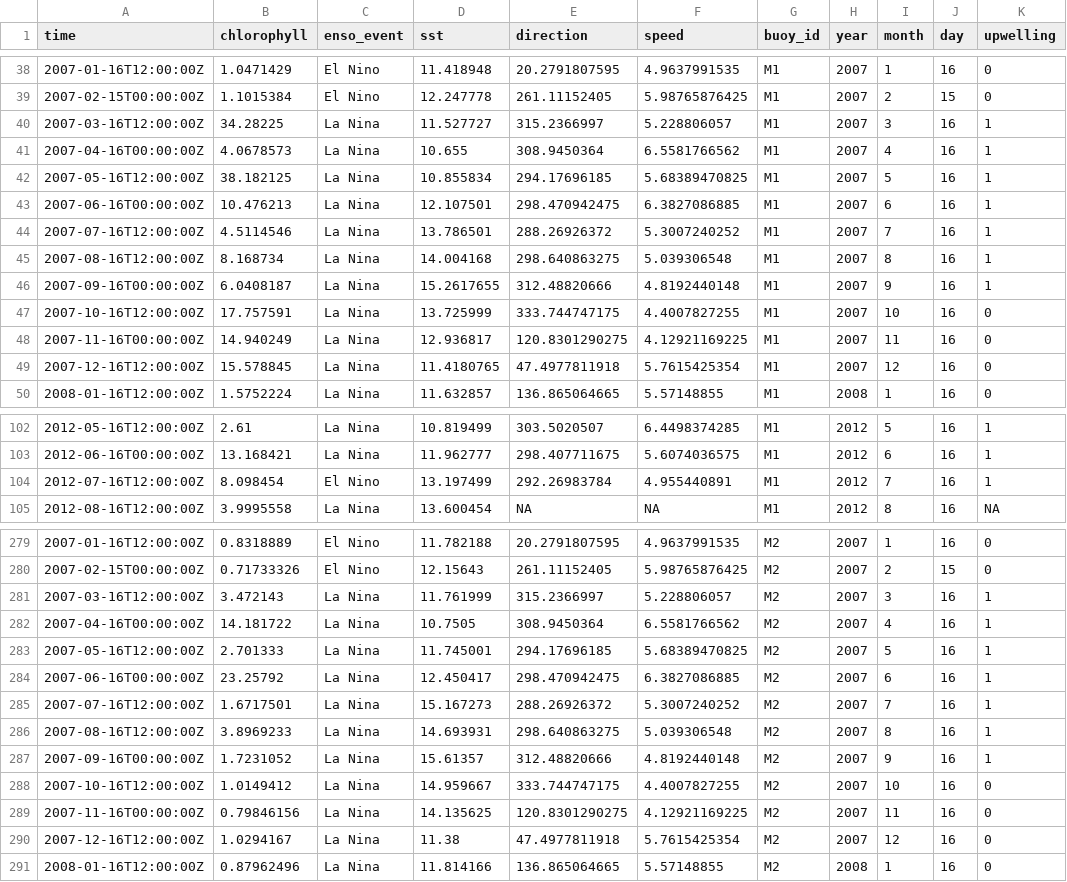
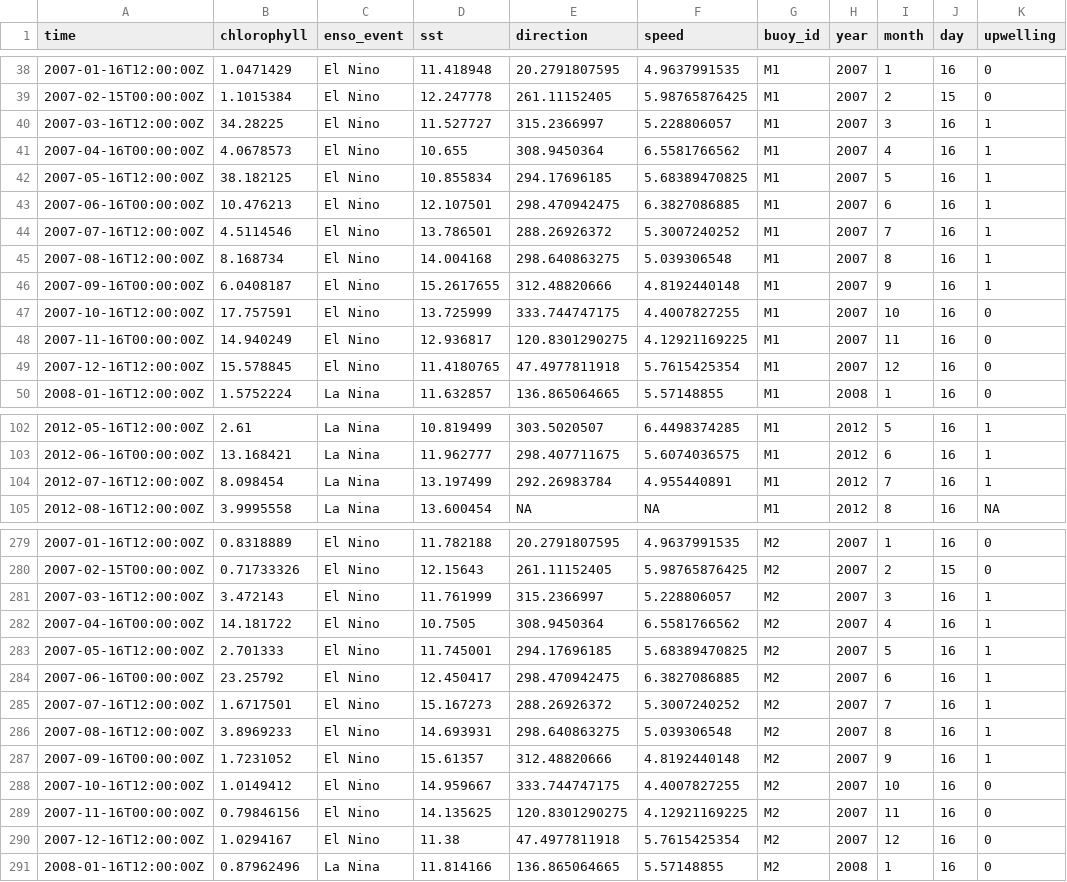
Before and after one commit to roda1247/MSCI472, a CSV file: clean-data/master.csv, drawn as a sheet; only a part is shown, gaps mark what is left out; the diff covers the shown part only.

Commit message:
fixed enso years

```diff
--- a/clean-data/master.csv
+++ b/clean-data/master.csv
@@ -39,12 +39,12 @@ time,chlorophyll,enso_event,sst,direction,speed,buoy_id,year,month,day,upwelling
 2007-02-15T00:00:00Z,1.1015384,El Nino,12.247778,261.11152405,5.98765876425,M1,2007,2,15,0
-2007-03-16T12:00:00Z,34.28225,La Nina,11.527727,315.2366997,5.228806057,M1,2007,3,16,1
-2007-04-16T00:00:00Z,4.0678573,La Nina,10.655,308.9450364,6.5581766562,M1,2007,4,16,1
-2007-05-16T12:00:00Z,38.182125,La Nina,10.855834,294.17696185,5.68389470825,M1,2007,5,16,1
-2007-06-16T00:00:00Z,10.476213,La Nina,12.107501,298.470942475,6.3827086885,M1,2007,6,16,1
-2007-07-16T12:00:00Z,4.5114546,La Nina,13.786501,288.26926372,5.3007240252,M1,2007,7,16,1
-2007-08-16T12:00:00Z,8.168734,La Nina,14.004168,298.640863275,5.039306548,M1,2007,8,16,1
-2007-09-16T00:00:00Z,6.0408187,La Nina,15.2617655,312.48820666,4.8192440148,M1,2007,9,16,1
-2007-10-16T12:00:00Z,17.757591,La Nina,13.725999,333.744747175,4.4007827255,M1,2007,10,16,0
-2007-11-16T00:00:00Z,14.940249,La Nina,12.936817,120.8301290275,4.12921169225,M1,2007,11,16,0
-2007-12-16T12:00:00Z,15.578845,La Nina,11.4180765,47.4977811918,5.7615425354,M1,2007,12,16,0
+2007-03-16T12:00:00Z,34.28225,El Nino,11.527727,315.2366997,5.228806057,M1,2007,3,16,1
+2007-04-16T00:00:00Z,4.0678573,El Nino,10.655,308.9450364,6.5581766562,M1,2007,4,16,1
+2007-05-16T12:00:00Z,38.182125,El Nino,10.855834,294.17696185,5.68389470825,M1,2007,5,16,1
+2007-06-16T00:00:00Z,10.476213,El Nino,12.107501,298.470942475,6.3827086885,M1,2007,6,16,1
+2007-07-16T12:00:00Z,4.5114546,El Nino,13.786501,288.26926372,5.3007240252,M1,2007,7,16,1
+2007-08-16T12:00:00Z,8.168734,El Nino,14.004168,298.640863275,5.039306548,M1,2007,8,16,1
+2007-09-16T00:00:00Z,6.0408187,El Nino,15.2617655,312.48820666,4.8192440148,M1,2007,9,16,1
+2007-10-16T12:00:00Z,17.757591,El Nino,13.725999,333.744747175,4.4007827255,M1,2007,10,16,0
+2007-11-16T00:00:00Z,14.940249,El Nino,12.936817,120.8301290275,4.12921169225,M1,2007,11,16,0
+2007-12-16T12:00:00Z,15.578845,El Nino,11.4180765,47.4977811918,5.7615425354,M1,2007,12,16,0
 2008-01-16T12:00:00Z,1.5752224,La Nina,11.632857,136.865064665,5.57148855,M1,2008,1,16,0
@@ -103,3 +103,3 @@ time,chlorophyll,enso_event,sst,direction,speed,buoy_id,year,month,day,upwelling
 2012-06-16T00:00:00Z,13.168421,La Nina,11.962777,298.407711675,5.6074036575,M1,2012,6,16,1
-2012-07-16T12:00:00Z,8.098454,El Nino,13.197499,292.26983784,4.955440891,M1,2012,7,16,1
+2012-07-16T12:00:00Z,8.098454,La Nina,13.197499,292.26983784,4.955440891,M1,2012,7,16,1
 2012-08-16T12:00:00Z,3.9995558,La Nina,13.600454,NA,NA,M1,2012,8,16,NA
@@ -280,12 +280,12 @@ time,chlorophyll,enso_event,sst,direction,speed,buoy_id,year,month,day,upwelling
 2007-02-15T00:00:00Z,0.71733326,El Nino,12.15643,261.11152405,5.98765876425,M2,2007,2,15,0
-2007-03-16T12:00:00Z,3.472143,La Nina,11.761999,315.2366997,5.228806057,M2,2007,3,16,1
-2007-04-16T00:00:00Z,14.181722,La Nina,10.7505,308.9450364,6.5581766562,M2,2007,4,16,1
-2007-05-16T12:00:00Z,2.701333,La Nina,11.745001,294.17696185,5.68389470825,M2,2007,5,16,1
-2007-06-16T00:00:00Z,23.25792,La Nina,12.450417,298.470942475,6.3827086885,M2,2007,6,16,1
-2007-07-16T12:00:00Z,1.6717501,La Nina,15.167273,288.26926372,5.3007240252,M2,2007,7,16,1
-2007-08-16T12:00:00Z,3.8969233,La Nina,14.693931,298.640863275,5.039306548,M2,2007,8,16,1
-2007-09-16T00:00:00Z,1.7231052,La Nina,15.61357,312.48820666,4.8192440148,M2,2007,9,16,1
-2007-10-16T12:00:00Z,1.0149412,La Nina,14.959667,333.744747175,4.4007827255,M2,2007,10,16,0
-2007-11-16T00:00:00Z,0.79846156,La Nina,14.135625,120.8301290275,4.12921169225,M2,2007,11,16,0
-2007-12-16T12:00:00Z,1.0294167,La Nina,11.38,47.4977811918,5.7615425354,M2,2007,12,16,0
+2007-03-16T12:00:00Z,3.472143,El Nino,11.761999,315.2366997,5.228806057,M2,2007,3,16,1
+2007-04-16T00:00:00Z,14.181722,El Nino,10.7505,308.9450364,6.5581766562,M2,2007,4,16,1
+2007-05-16T12:00:00Z,2.701333,El Nino,11.745001,294.17696185,5.68389470825,M2,2007,5,16,1
+2007-06-16T00:00:00Z,23.25792,El Nino,12.450417,298.470942475,6.3827086885,M2,2007,6,16,1
+2007-07-16T12:00:00Z,1.6717501,El Nino,15.167273,288.26926372,5.3007240252,M2,2007,7,16,1
+2007-08-16T12:00:00Z,3.8969233,El Nino,14.693931,298.640863275,5.039306548,M2,2007,8,16,1
+2007-09-16T00:00:00Z,1.7231052,El Nino,15.61357,312.48820666,4.8192440148,M2,2007,9,16,1
+2007-10-16T12:00:00Z,1.0149412,El Nino,14.959667,333.744747175,4.4007827255,M2,2007,10,16,0
+2007-11-16T00:00:00Z,0.79846156,El Nino,14.135625,120.8301290275,4.12921169225,M2,2007,11,16,0
+2007-12-16T12:00:00Z,1.0294167,El Nino,11.38,47.4977811918,5.7615425354,M2,2007,12,16,0
 2008-01-16T12:00:00Z,0.87962496,La Nina,11.814166,136.865064665,5.57148855,M2,2008,1,16,0
```
Also changed, not shown: 75 edited cells elsewhere in this file, 1 other file.
